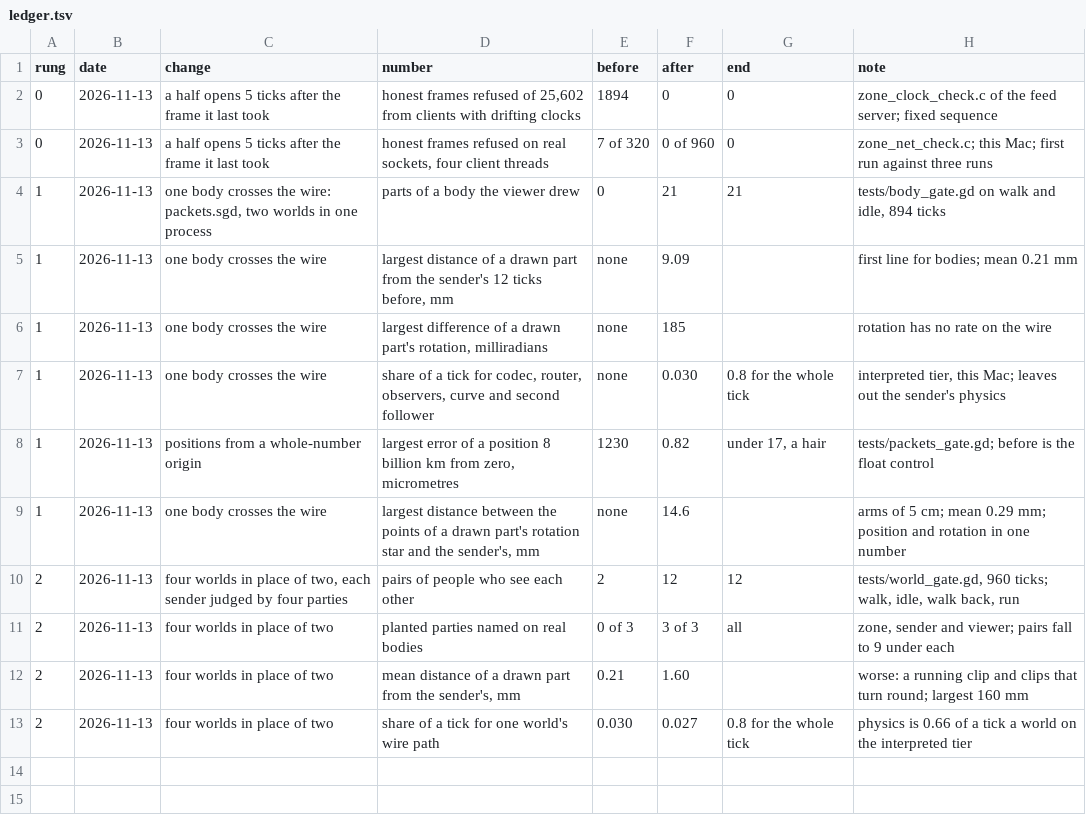
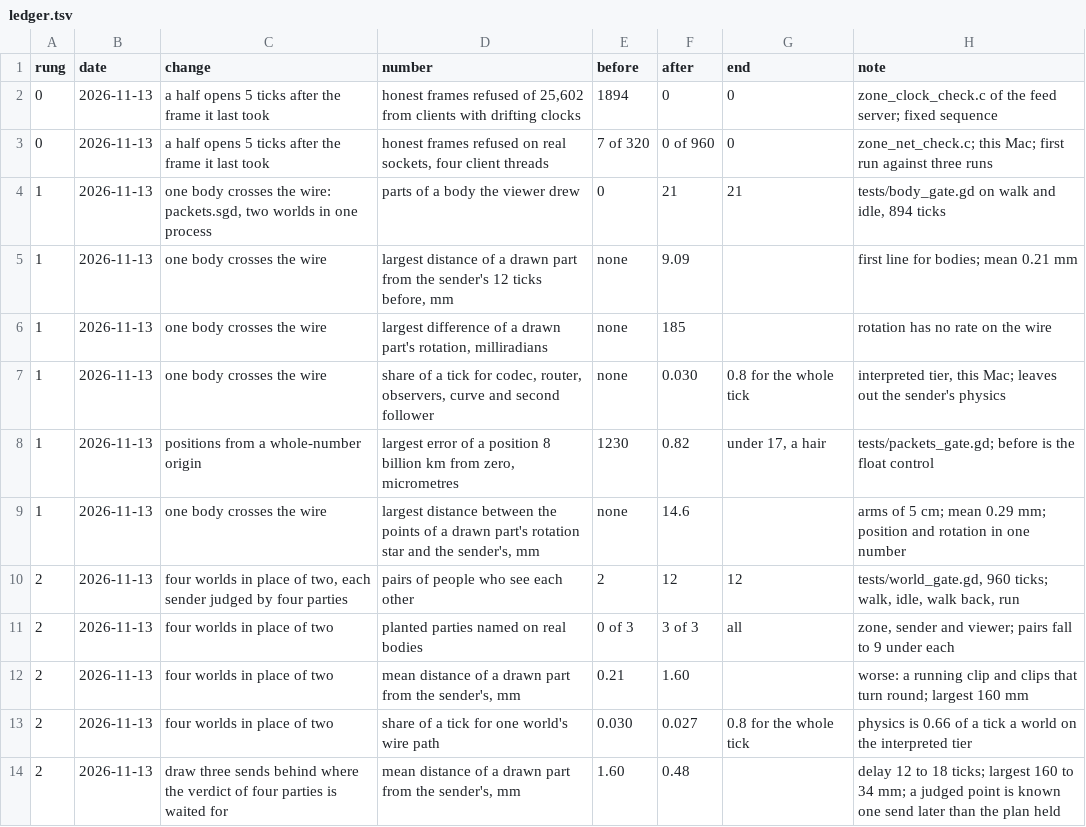
Before and after one commit to V-Sekai-fire/interactor-presence-gates, a TSV file: ledger.tsv, drawn as a sheet.

Commit message:
Draw three sends behind where four parties are waited for
A verdict on a send needs the other viewers' hashes of it, which travel in their next frames, so a send's points are known valid one send later than the plan held. At 12 ticks of delay every part coasted and rejoined at every send. At 18 the mean distance falls from 1.60 to 0.48 mm and the largest from 160 to 34 mm, with all 12 pairs seeing and the three planted parties still named.

```diff
--- a/ledger.tsv
+++ b/ledger.tsv
@@ -13 +13,2 @@ rung	date	change	number	before	after	end	note
 2	2026-11-13	four worlds in place of two	share of a tick for one world's wire path	0.030	0.027	0.8 for the whole tick	physics is 0.66 of a tick a world on the interpreted tier
+2	2026-11-13	draw three sends behind where the verdict of four parties is waited for	mean distance of a drawn part from the sender's, mm	1.60	0.48		delay 12 to 18 ticks; largest 160 to 34 mm; a judged point is known one send later than the plan held
```
Also changed, not shown: 2 other files.
